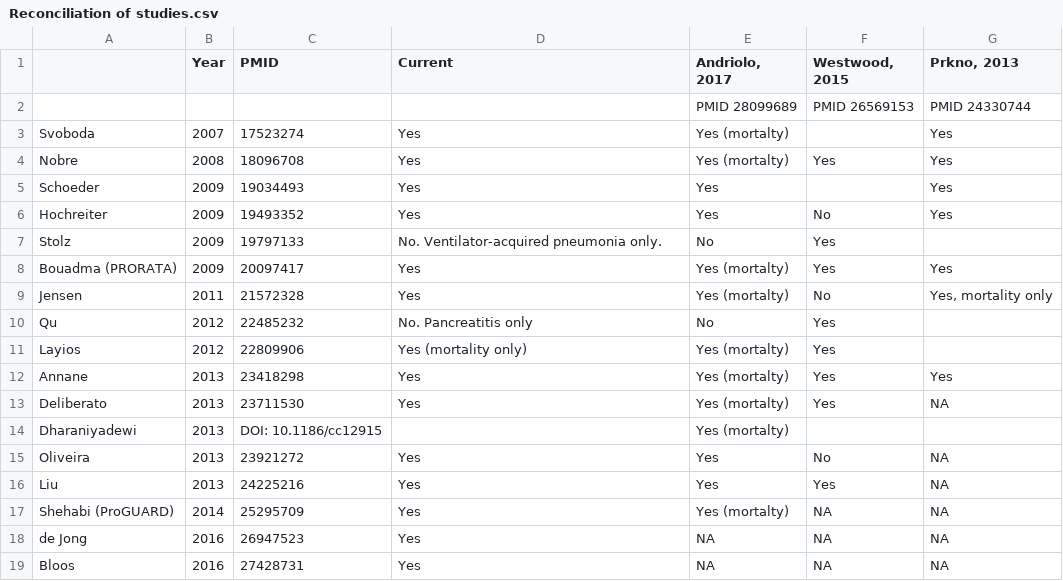
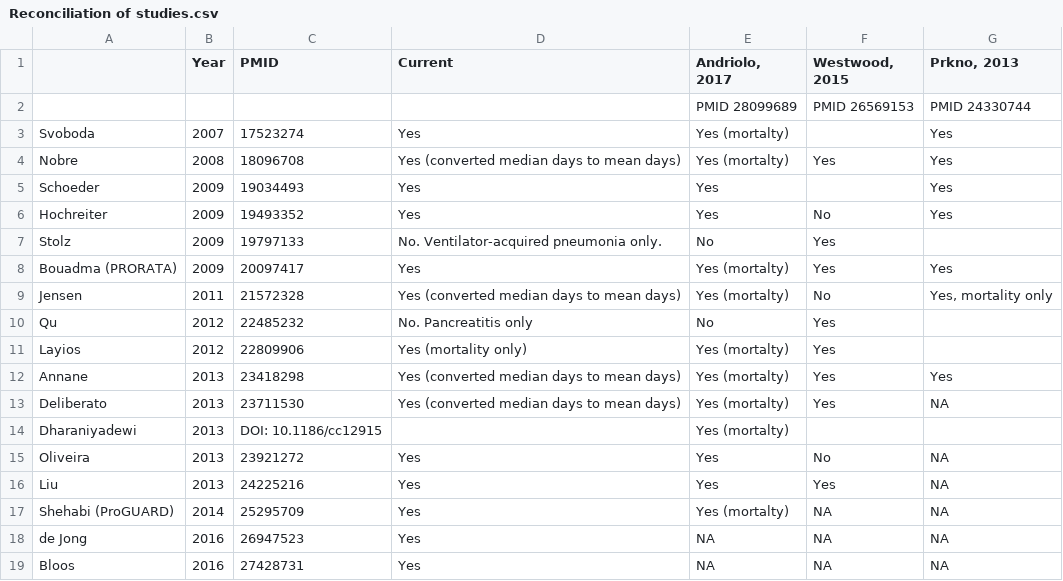
Before and after one commit to openMetaAnalysis/Procalcitonin-guided-therapy-for-patients-with-severe-sepsis-and-septic-shock, a CSV file: files/reconciliation-tables/Reconciliation of studies.csv, drawn as a sheet; the diff names each change by its address in the sheet, - before the commit and + after, or states it on an @@ line.

Commit message:
Noted studies when converted median to mean days

```diff
--- a/files/reconciliation-tables/Reconciliation of studies.csv
+++ b/files/reconciliation-tables/Reconciliation of studies.csv
-D4 (Current): Yes
+D4 (Current): Yes (converted median days to mean days)
-D9 (Current): Yes
+D9 (Current): Yes (converted median days to mean days)
-D12:D13 (Current): Yes
+D12:D13 (Current): Yes (converted median days to mean days)
```
